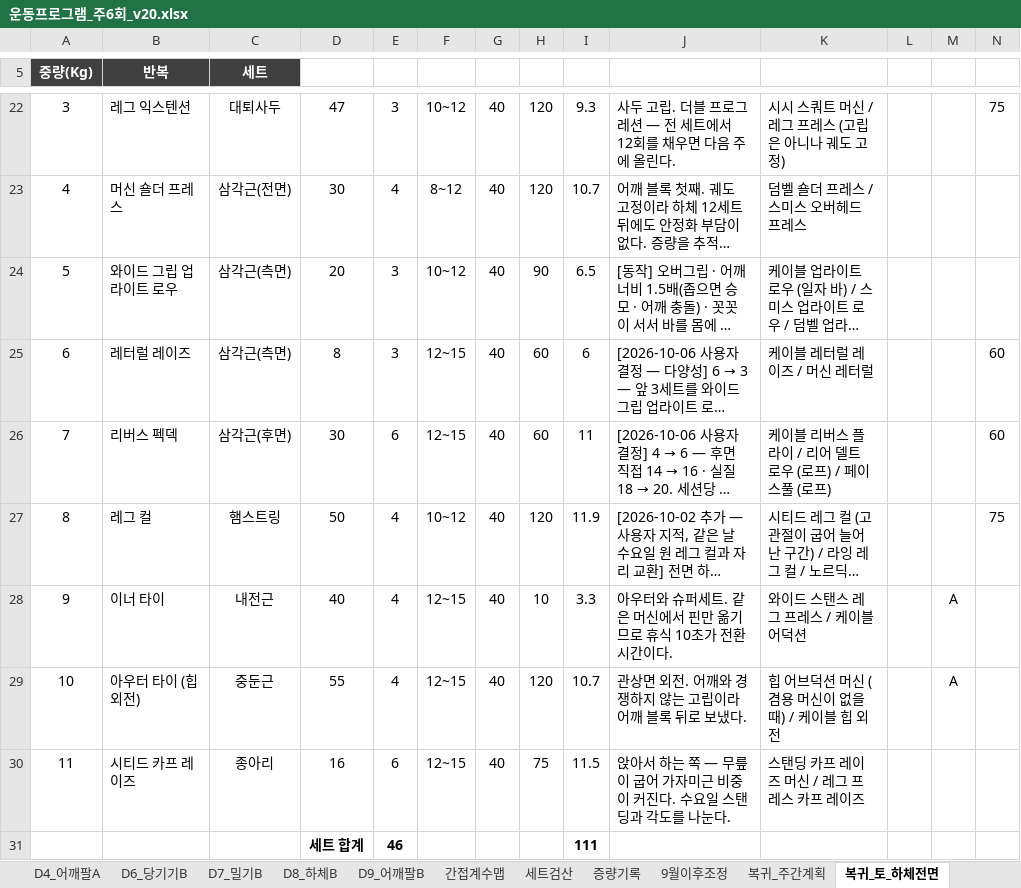
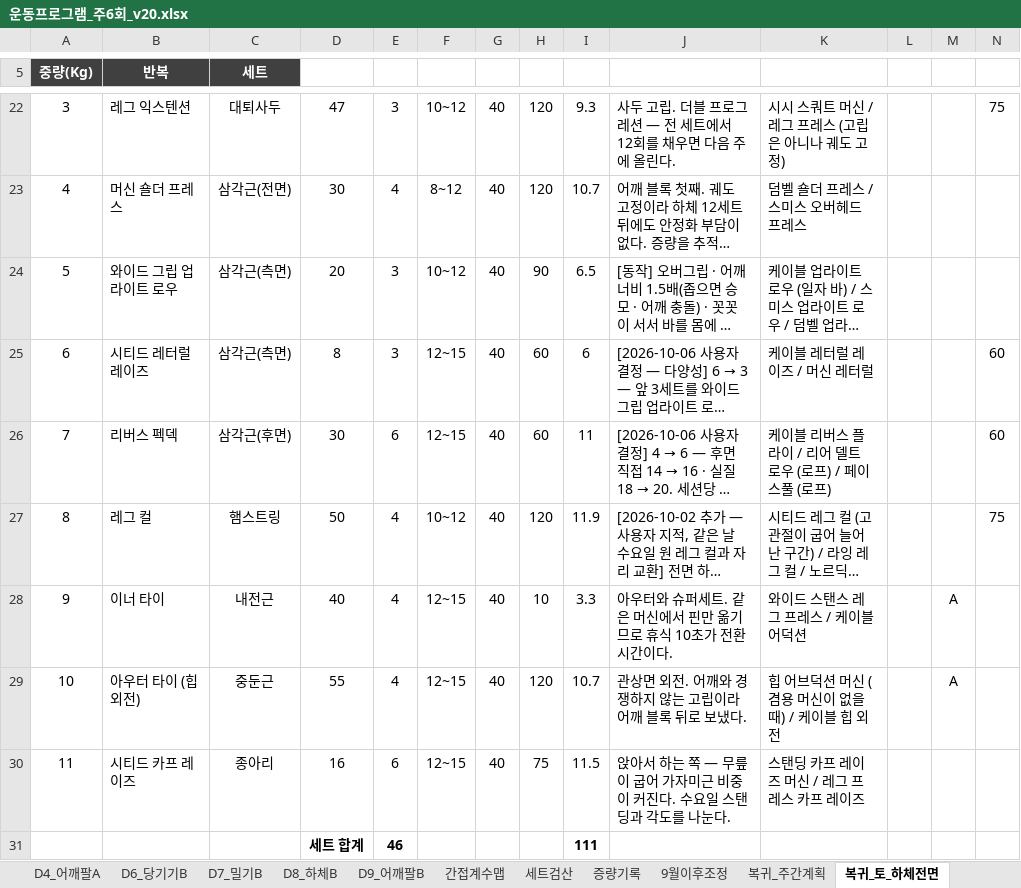
Before and after one commit to ktmffl-max/health1234, an Excel workbook: 운동프로그램_주6회_v20.xlsx, sheet 복귀_토_하체전면, drawn as a sheet; only a part is shown, gaps mark what is left out; long unchanged cells end in …; values as stored, in another font and other column widths than the file's, no borders; the diff names each change by its address in the sheet, - before the commit and + after, or states it on an @@ line.

```diff
--- a/운동프로그램_주6회_v20.xlsx (sheet 복귀_토_하체전면)
+++ b/운동프로그램_주6회_v20.xlsx (sheet 복귀_토_하체전면)
-B25 (반복): 레터럴 레이즈
+B25 (반복): 시티드 레터럴 레이즈
```
Also changed, not shown: sheet 복귀_수_하체후면.
